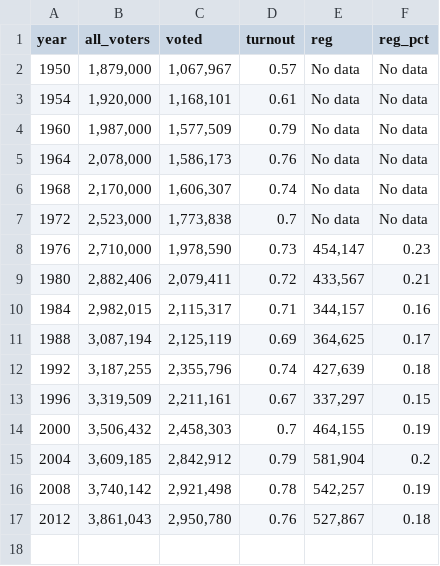
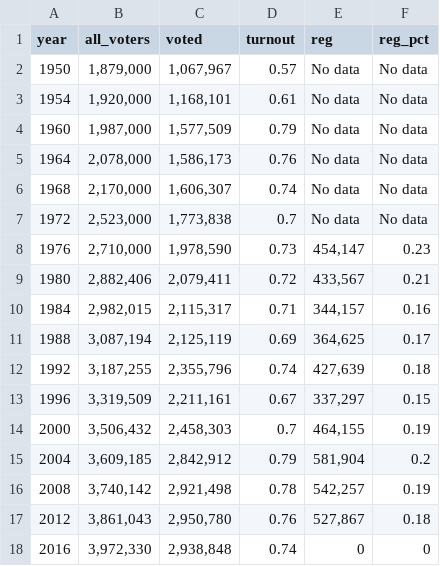
Before and after one commit to striblab/2016election, a CSV file: voter_turnout/data/turnoutTrend.csv, drawn as a sheet; the diff names each change by its address in the sheet, - before the commit and + after, or states it on an @@ line.

Commit message:
pomo and turnout

```diff
--- a/voter_turnout/data/turnoutTrend.csv
+++ b/voter_turnout/data/turnoutTrend.csv
+row 18: 2016 | 3,972,330 | 2,938,848 | 0.74 | 0 | 0
```
Also changed, not shown: voter_turnout/data/turnoutH.csv, 1 other file.
